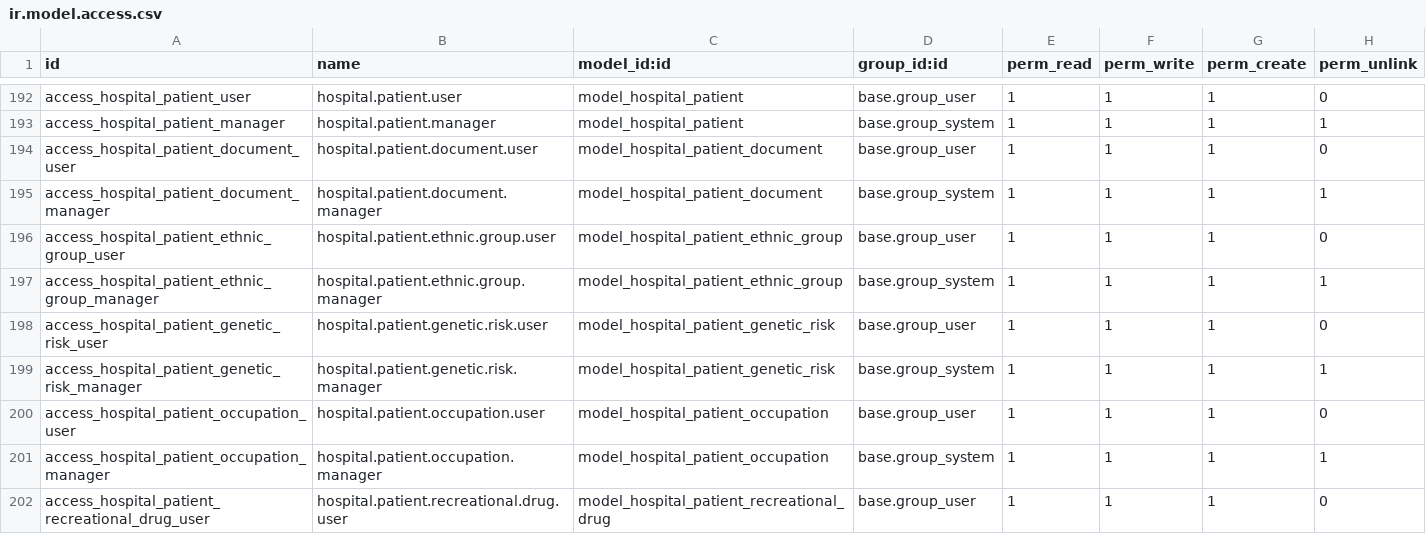
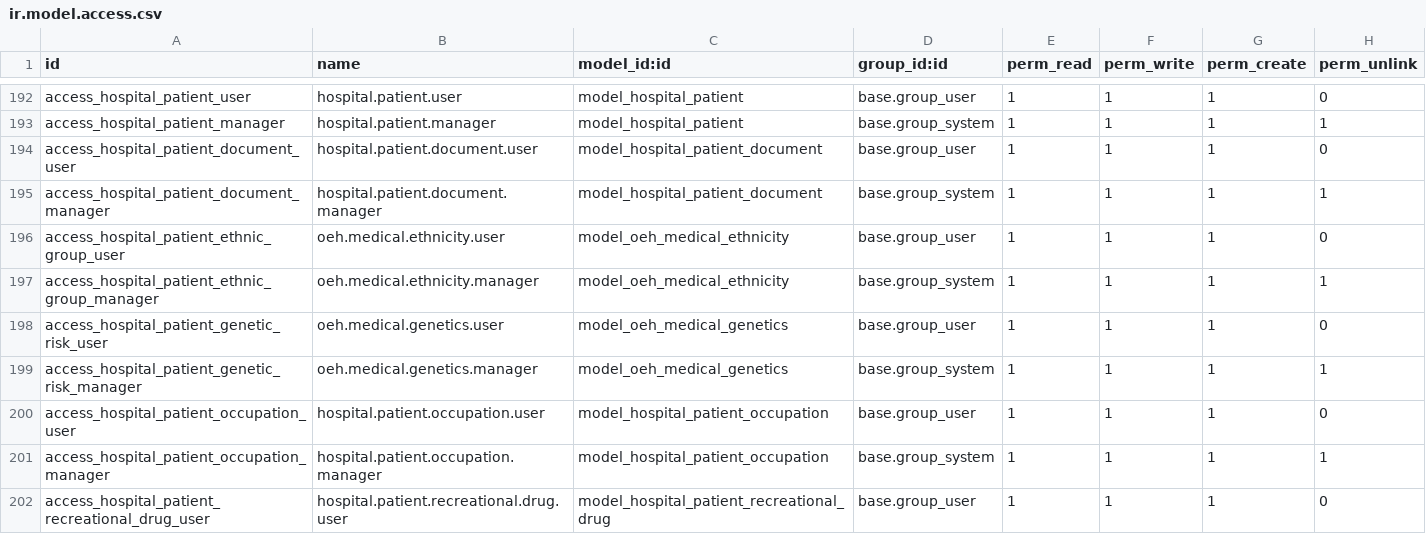
Before and after one commit to elvoceouma/custom_addons, a CSV file: futuristictech_clinical/security/ir.model.access.csv, drawn as a sheet; only a part is shown, gaps mark what is left out.

```diff
--- a/futuristictech_clinical/security/ir.model.access.csv
+++ b/futuristictech_clinical/security/ir.model.access.csv
@@ -195,6 +195,6 @@ access_hospital_patient_document_user,hospital.patient.document.user,model_hospi
 access_hospital_patient_document_manager,hospital.patient.document.manager,model_hospital_patient_document,base.group_system,1,1,1,1
-access_hospital_patient_ethnic_group_user,hospital.patient.ethnic.group.user,model_hospital_patient_ethnic_group,base.group_user,1,1,1,0
-access_hospital_patient_ethnic_group_manager,hospital.patient.ethnic.group.manager,model_hospital_patient_ethnic_group,base.group_system,1,1,1,1
-access_hospital_patient_genetic_risk_user,hospital.patient.genetic.risk.user,model_hospital_patient_genetic_risk,base.group_user,1,1,1,0
-access_hospital_patient_genetic_risk_manager,hospital.patient.genetic.risk.manager,model_hospital_patient_genetic_risk,base.group_system,1,1,1,1
+access_hospital_patient_ethnic_group_user,oeh.medical.ethnicity.user,model_oeh_medical_ethnicity,base.group_user,1,1,1,0
+access_hospital_patient_ethnic_group_manager,oeh.medical.ethnicity.manager,model_oeh_medical_ethnicity,base.group_system,1,1,1,1
+access_hospital_patient_genetic_risk_user,oeh.medical.genetics.user,model_oeh_medical_genetics,base.group_user,1,1,1,0
+access_hospital_patient_genetic_risk_manager,oeh.medical.genetics.manager,model_oeh_medical_genetics,base.group_system,1,1,1,1
 access_hospital_patient_occupation_user,hospital.patient.occupation.user,model_hospital_patient_occupation,base.group_user,1,1,1,0
```
Also changed, not shown: 3 other files.
